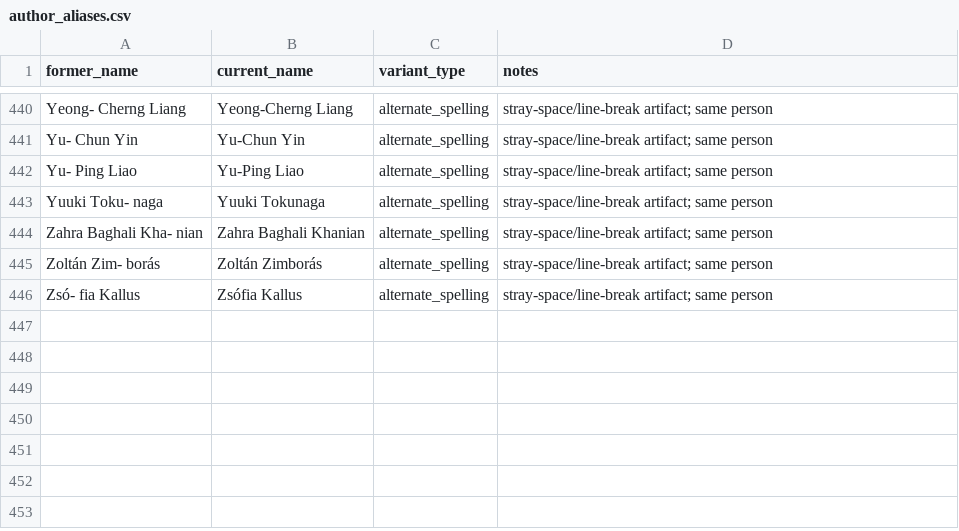
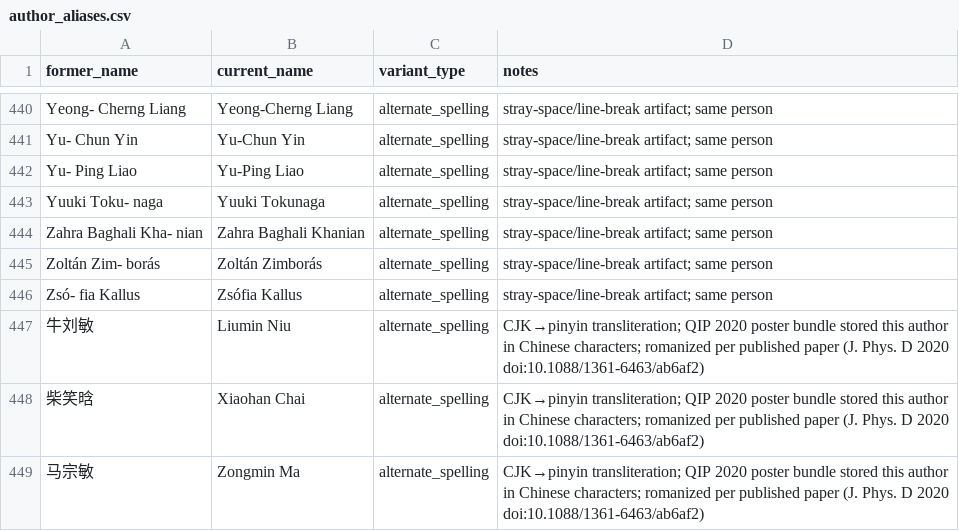
Before and after one commit to IAQI/QuantumDB, a CSV file: data/author_aliases.csv, drawn as a sheet; only a part is shown, gaps mark what is left out; the diff names each change by its address in the sheet, - before the commit and + after, or states it on an @@ line.

```diff
--- a/data/author_aliases.csv
+++ b/data/author_aliases.csv
+row 447: 牛刘敏 | Liumin Niu | alternate_spelling | CJK→pinyin transliteration; QIP 2020 poster bundle stored this author in Chinese characters; romanized per published paper (J. Phys. D 2020 doi:10.1088/1361-6463/ab6af2)
+row 448: 柴笑晗 | Xiaohan Chai | alternate_spelling | CJK→pinyin transliteration; QIP 2020 poster bundle stored this author in Chinese characters; romanized per published paper (J. Phys. D 2020 doi:10.1088/1361-6463/ab6af2)
+row 449: 马宗敏 | Zongmin Ma | alternate_spelling | CJK→pinyin transliteration; QIP 2020 poster bundle stored this author in Chinese characters; romanized per published paper (J. Phys. D 2020 doi:10.1088/1361-6463/ab6af2)
```
Also changed, not shown: 6 other files.
